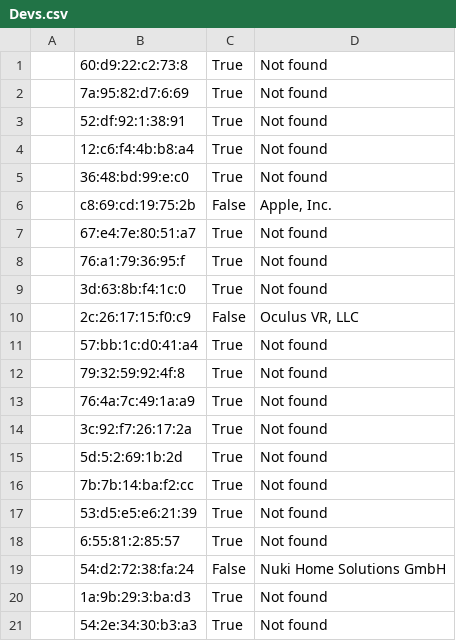
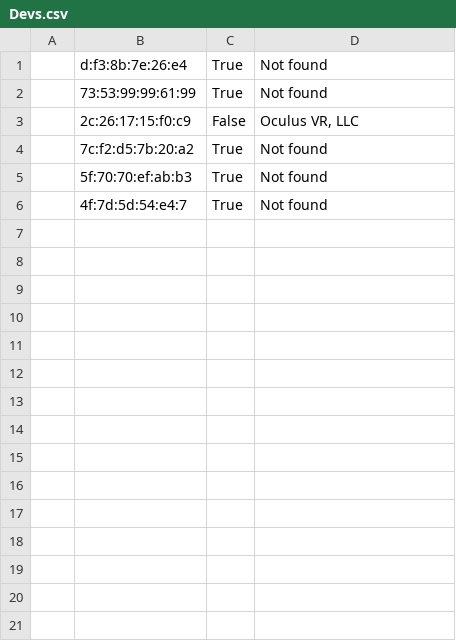
Before and after one commit to FX0H4CK/RadioSecurity, a CSV file: BLE/Raw/Devs.csv, drawn as a sheet.

```diff
--- a/BLE/Raw/Devs.csv
+++ b/BLE/Raw/Devs.csv
@@ -1,21 +1,6 @@
-"","60:d9:22:c2:73:8","True","Not found"
-"","7a:95:82:d7:6:69","True","Not found"
-"","52:df:92:1:38:91","True","Not found"
-"","12:c6:f4:4b:b8:a4","True","Not found"
-"","36:48:bd:99:e:c0","True","Not found"
-"","c8:69:cd:19:75:2b","False","Apple, Inc."
-"","67:e4:7e:80:51:a7","True","Not found"
-"","76:a1:79:36:95:f","True","Not found"
-"","3d:63:8b:f4:1c:0","True","Not found"
+"","d:f3:8b:7e:26:e4","True","Not found"
+"","73:53:99:99:61:99","True","Not found"
 "","2c:26:17:15:f0:c9","False","Oculus VR, LLC"
-"","57:bb:1c:d0:41:a4","True","Not found"
-"","79:32:59:92:4f:8","True","Not found"
-"","76:4a:7c:49:1a:a9","True","Not found"
-"","3c:92:f7:26:17:2a","True","Not found"
-"","5d:5:2:69:1b:2d","True","Not found"
-"","7b:7b:14:ba:f2:cc","True","Not found"
-"","53:d5:e5:e6:21:39","True","Not found"
-"","6:55:81:2:85:57","True","Not found"
-"","54:d2:72:38:fa:24","False","Nuki Home Solutions GmbH"
-"","1a:9b:29:3:ba:d3","True","Not found"
-"","54:2e:34:30:b3:a3","True","Not found"
+"","7c:f2:d5:7b:20:a2","True","Not found"
+"","5f:70:70:ef:ab:b3","True","Not found"
+"","4f:7d:5d:54:e4:7","True","Not found"
```
Also changed, not shown: 31 other files.
